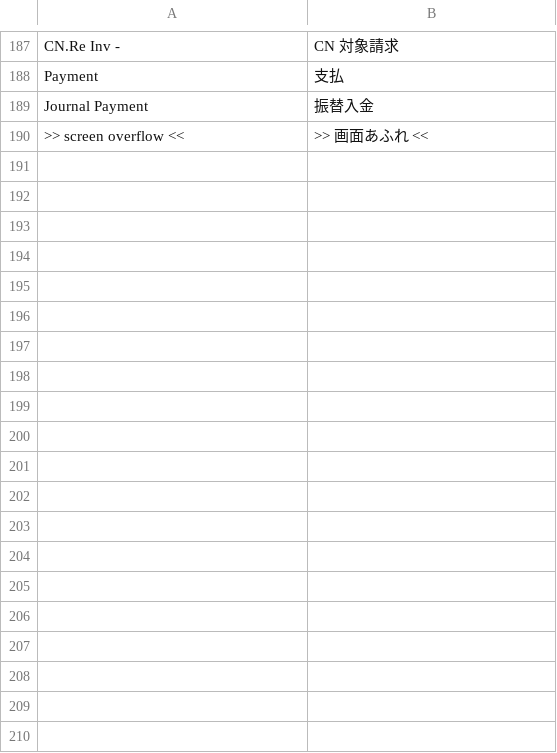
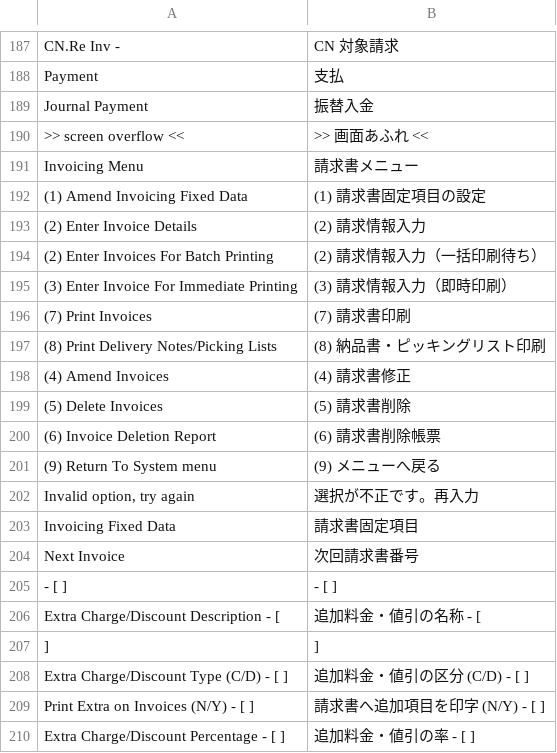
Before and after one commit to madmerger/ACAS, a TSV file: java/src/main/resources/i18n/sl.tsv, drawn as a sheet; only a part is shown, gaps mark what is left out; the diff covers the shown part only; the diff names each change by its address in the sheet, - before the commit and + after, or states it on an @@ line.

```diff
--- a/java/src/main/resources/i18n/sl.tsv
+++ b/java/src/main/resources/i18n/sl.tsv
+row 191: Invoicing Menu | 請求書メニュー
+row 192: (1) Amend Invoicing Fixed Data | (1) 請求書固定項目の設定
+row 193: (2) Enter Invoice Details | (2) 請求情報入力
+row 194: (2) Enter Invoices For Batch Printing | (2) 請求情報入力（一括印刷待ち）
+row 195: (3) Enter Invoice For Immediate Printing | (3) 請求情報入力（即時印刷）
+row 196: (7) Print Invoices | (7) 請求書印刷
+row 197: (8) Print Delivery Notes/Picking Lists | (8) 納品書・ピッキングリスト印刷
+row 198: (4) Amend Invoices | (4) 請求書修正
+row 199: (5) Delete Invoices | (5) 請求書削除
+row 200: (6) Invoice Deletion Report | (6) 請求書削除帳票
+row 201: (9) Return To System menu | (9) メニューへ戻る
+row 202: Invalid option, try again | 選択が不正です。再入力
+row 203: Invoicing Fixed Data | 請求書固定項目
+row 204: Next Invoice | 次回請求書番号
+row 205: - [ ] | - [ ]
+row 206: Extra Charge/Discount Description - [ | 追加料金・値引の名称 - [
+row 207: ] | ]
+row 208: Extra Charge/Discount Type (C/D) - [ ] | 追加料金・値引の区分 (C/D) - [ ]
+row 209: Print Extra on Invoices (N/Y) - [ ] | 請求書へ追加項目を印字 (N/Y) - [ ]
+row 210: Extra Charge/Discount Percentage - [ ] | 追加料金・値引の率 - [ ]
```
Also changed, not shown: 10 added rows elsewhere in this file, 1 other file.
